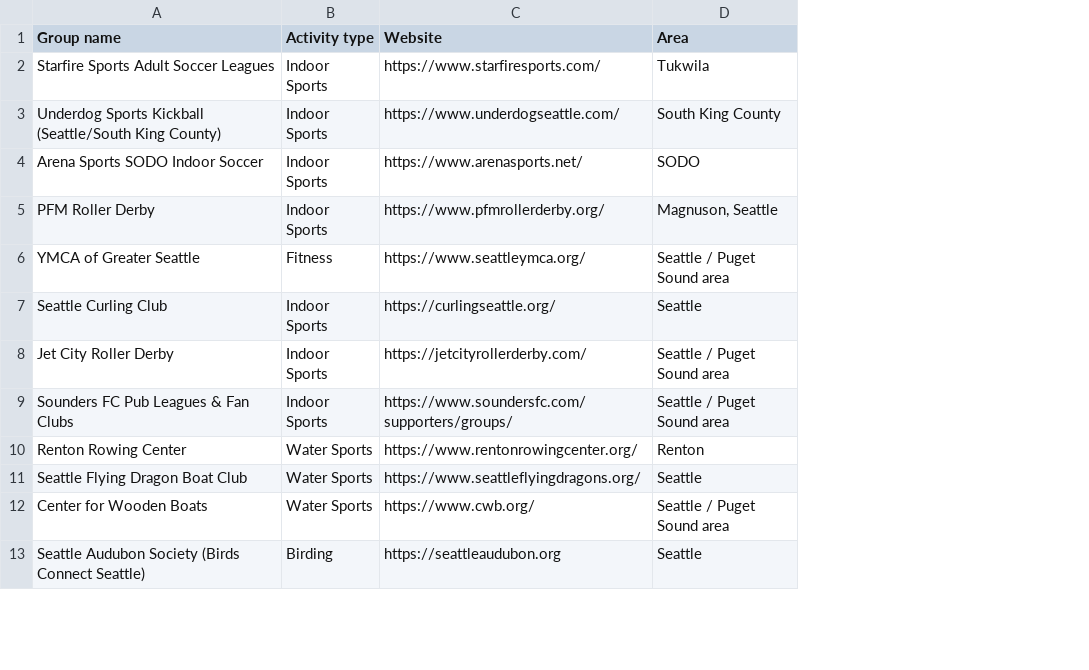
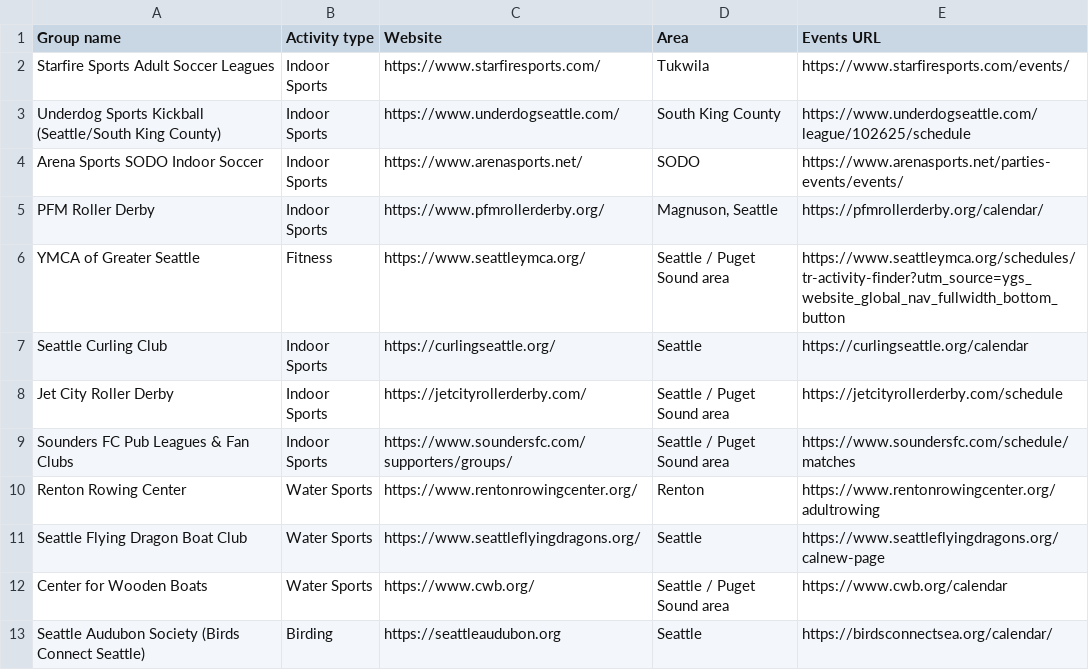
Before and after one commit to rayadav/seattle-communities, a CSV file: groups_with_urls.csv, drawn as a sheet; only a part is shown; the diff names each change by its address in the sheet, - before the commit and + after, or states it on an @@ line.

Commit message:
Add events pages column and events action buttons to directory cards

```diff
--- a/groups_with_urls.csv
+++ b/groups_with_urls.csv
+column E (Events URL), rows 2-13: https://www.starfiresports.com/events/ | https://www.underdogseattle.com/league/102625/schedule | https://www.arenasports.net/parties-events/events/ | https://pfmrollerderby.org/calendar/ | https://www.seattleymca.org/schedules/tr-activity-finder?utm_source=ygs_website_global_nav_fullwidth_bottom_button | https://curlingseattle.org/calendar | https://jetcityrollerderby.com/schedule | https://www.soundersfc.com/schedule/matches | https://www.rentonrowingcenter.org/adultrowing | https://www.seattleflyingdragons.org/calnew-page | https://www.cwb.org/calendar | https://birdsconnectsea.org/calendar/
```
Also changed, not shown: 1 other file.
